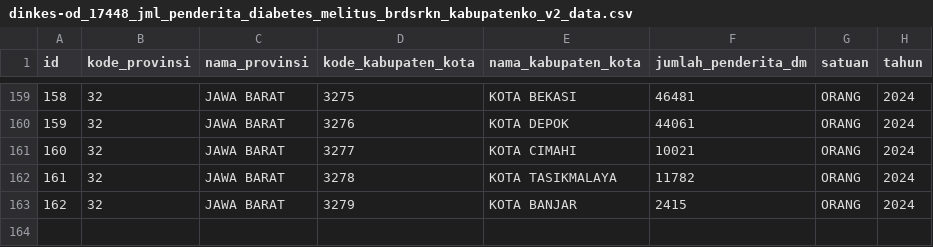
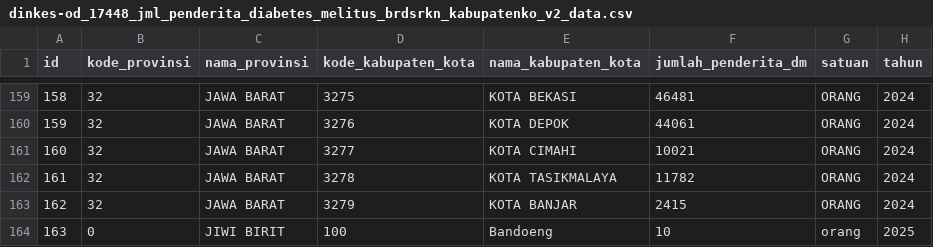
Before and after one commit to Deikazen/pemdas-flask, a CSV file: dinkes-od_17448_jml_penderita_diabetes_melitus_brdsrkn_kabupatenko_v2_data.csv, drawn as a sheet; only a part is shown, gaps mark what is left out.

Commit message:
menambahkan tampilan kode provinsi dan kode kab/kotaa

```diff
--- a/dinkes-od_17448_jml_penderita_diabetes_melitus_brdsrkn_kabupatenko_v2_data.csv
+++ b/dinkes-od_17448_jml_penderita_diabetes_melitus_brdsrkn_kabupatenko_v2_data.csv
@@ -163 +163,2 @@ id,kode_provinsi,nama_provinsi,kode_kabupaten_kota,nama_kabupaten_kota,jumlah_pe
 162,32,JAWA BARAT,3279,KOTA BANJAR,2415,ORANG,2024
+163,0,JIWI BIRIT,100,Bandoeng,10,orang,2025
```
Also changed, not shown: 1 other file.
